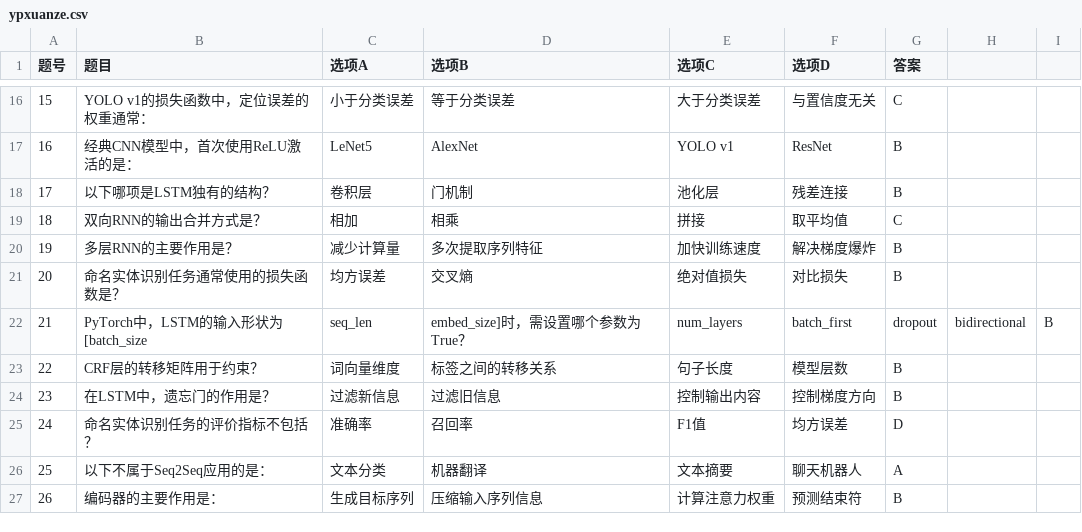
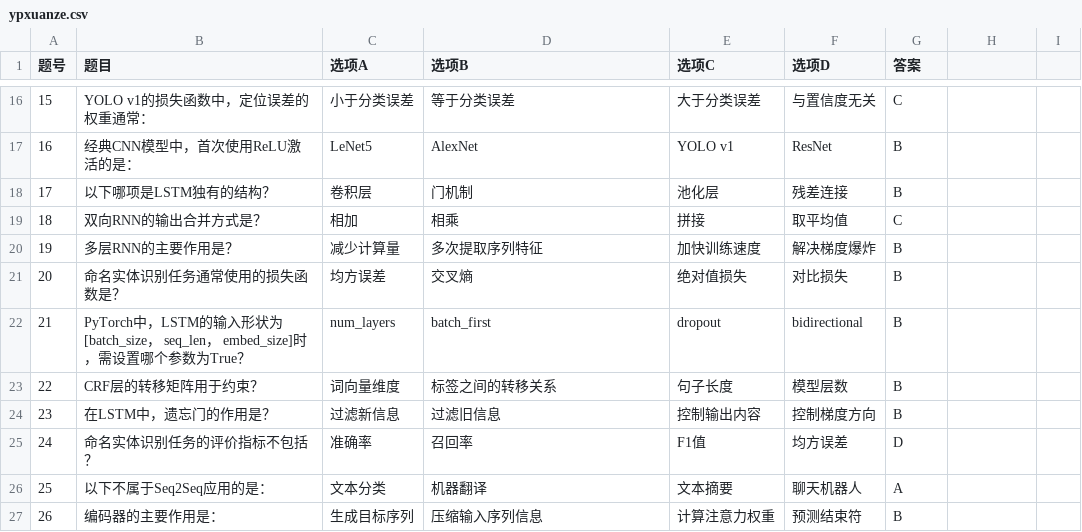
Before and after one commit to KawasakiKusako/kawasakikusako.github.io, a CSV file: TEMP_SITE/static/ypxuanze.csv, drawn as a sheet; only a part is shown, gaps mark what is left out.

Commit message:
Update ypxuanze.csv

```diff
--- a/TEMP_SITE/static/ypxuanze.csv
+++ b/TEMP_SITE/static/ypxuanze.csv
@@ -21,3 +21,3 @@
 20,命名实体识别任务通常使用的损失函数是？,均方误差,交叉熵,绝对值损失,对比损失,B
-21,PyTorch中，LSTM的输入形状为[batch_size, seq_len, embed_size]时，需设置哪个参数为True？,num_layers,batch_first,dropout,bidirectional,B
+21,PyTorch中，LSTM的输入形状为[batch_size， seq_len， embed_size]时，需设置哪个参数为True？,num_layers,batch_first,dropout,bidirectional,B
 22,CRF层的转移矩阵用于约束？,词向量维度,标签之间的转移关系,句子长度,模型层数,B
```
